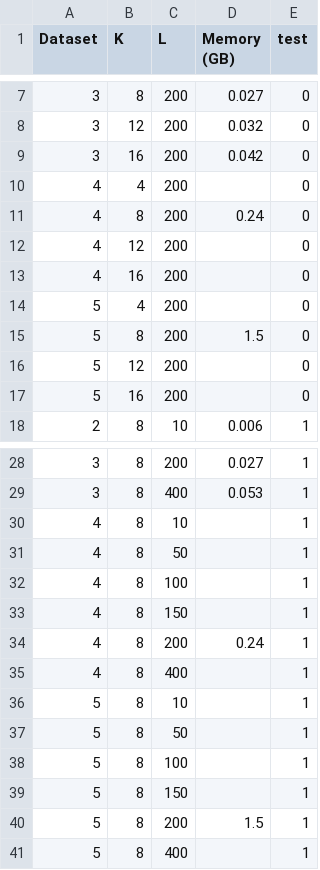
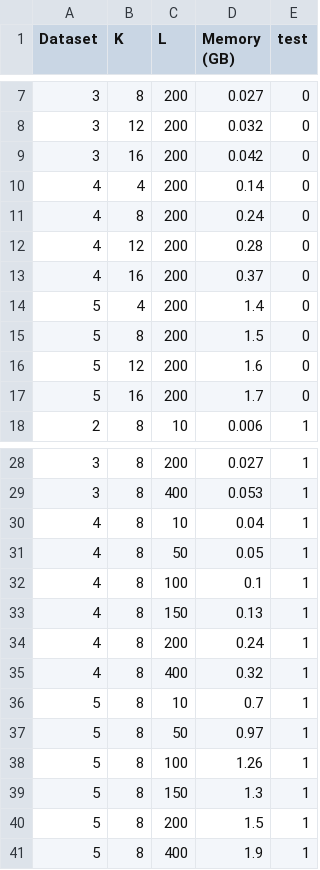
Before and after one commit to aidaLabDEI/LEIT-motifs, a CSV file: results/MemLK_results.csv, drawn as a sheet; only a part is shown, gaps mark what is left out.

```diff
--- a/results/MemLK_results.csv
+++ b/results/MemLK_results.csv
@@ -9,10 +9,10 @@ Dataset,K,L,Memory (GB),test
 3,16,200,0.042,0
-4,4,200,,0
+4,4,200,0.14,0
 4,8,200,0.24,0
-4,12,200,,0
-4,16,200,,0
-5,4,200,,0
+4,12,200,0.28,0
+4,16,200,0.37,0
+5,4,200,1.4,0
 5,8,200,1.5,0
-5,12,200,,0
-5,16,200,,0
+5,12,200,1.6,0
+5,16,200,1.7,0
 2,8,10,0.006,1
@@ -29,13 +29,13 @@ Dataset,K,L,Memory (GB),test
 3,8,400,0.053,1
-4,8,10,,1
-4,8,50,,1
-4,8,100,,1
-4,8,150,,1
+4,8,10,0.04,1
+4,8,50,0.05,1
+4,8,100,0.1,1
+4,8,150,0.13,1
 4,8,200,0.24,1
-4,8,400,,1
-5,8,10,,1
-5,8,50,,1
-5,8,100,,1
-5,8,150,,1
+4,8,400,0.32,1
+5,8,10,0.7,1
+5,8,50,0.97,1
+5,8,100,1.26,1
+5,8,150,1.3,1
 5,8,200,1.5,1
-5,8,400,,1
+5,8,400,1.9,1
```
Also changed, not shown: results/K_results.csv, results/scalability.csv, 5 other files.
